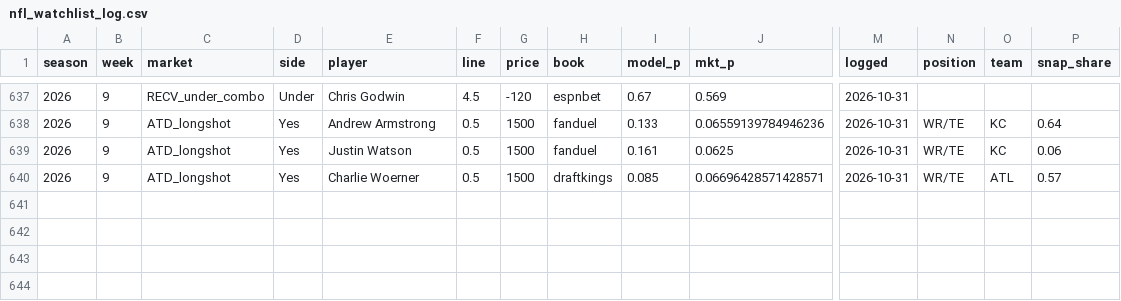
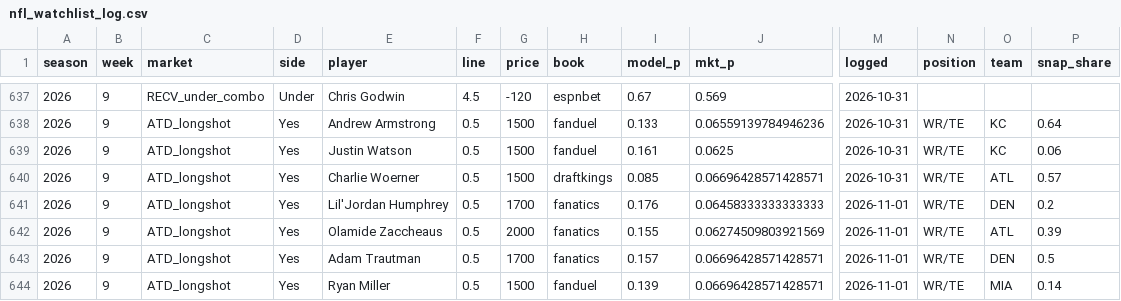
Before and after one commit to zslater2-collab/Ozzie, a CSV file: nfl_watchlist_log.csv, drawn as a sheet; only a part is shown, gaps mark what is left out; rows hold the shown columns only; the diff names each change by its address in the sheet, - before the commit and + after, or states it on an @@ line.

```diff
--- a/nfl_watchlist_log.csv
+++ b/nfl_watchlist_log.csv
+row 641: 2026 | 9 | ATD_longshot | Yes | Lil'Jordan Humphrey | 0.5 | 1700 | fanatics | 0.176 | 0.06458333333333333 | 2026-11-01 | WR/TE | DEN | 0.2
+row 642: 2026 | 9 | ATD_longshot | Yes | Olamide Zaccheaus | 0.5 | 2000 | fanatics | 0.155 | 0.06274509803921569 | 2026-11-01 | WR/TE | ATL | 0.39
+row 643: 2026 | 9 | ATD_longshot | Yes | Adam Trautman | 0.5 | 1700 | fanatics | 0.157 | 0.06696428571428571 | 2026-11-01 | WR/TE | DEN | 0.5
+row 644: 2026 | 9 | ATD_longshot | Yes | Ryan Miller | 0.5 | 1500 | fanduel | 0.139 | 0.06696428571428571 | 2026-11-01 | WR/TE | MIA | 0.14
```
Also changed, not shown: 1 other file.
